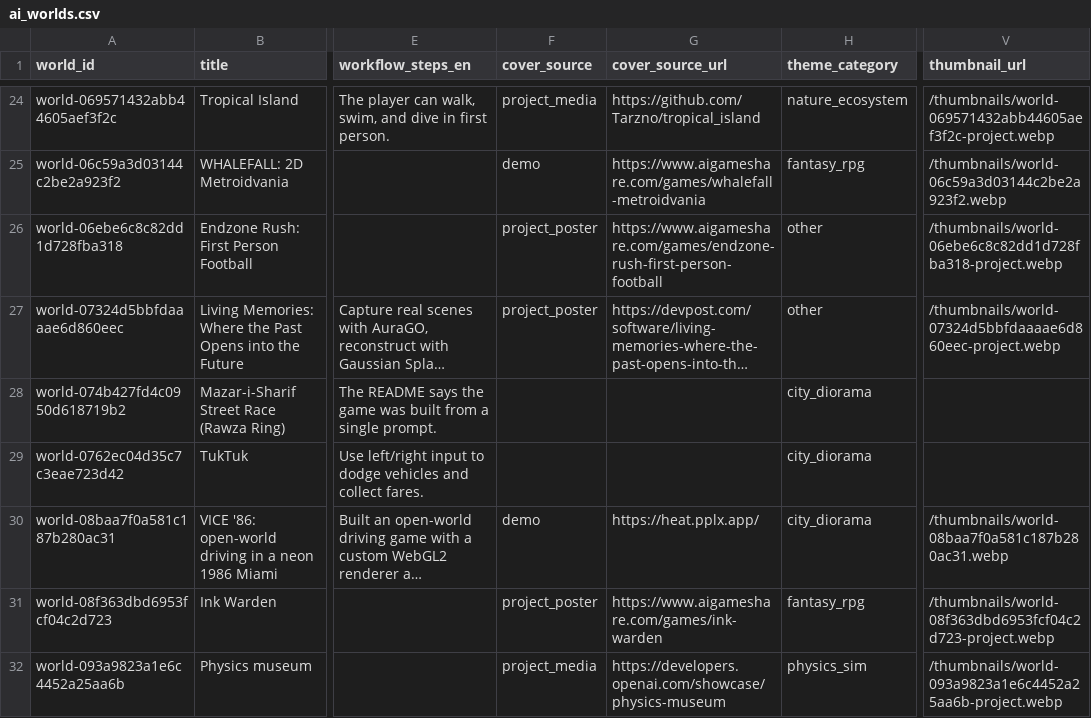
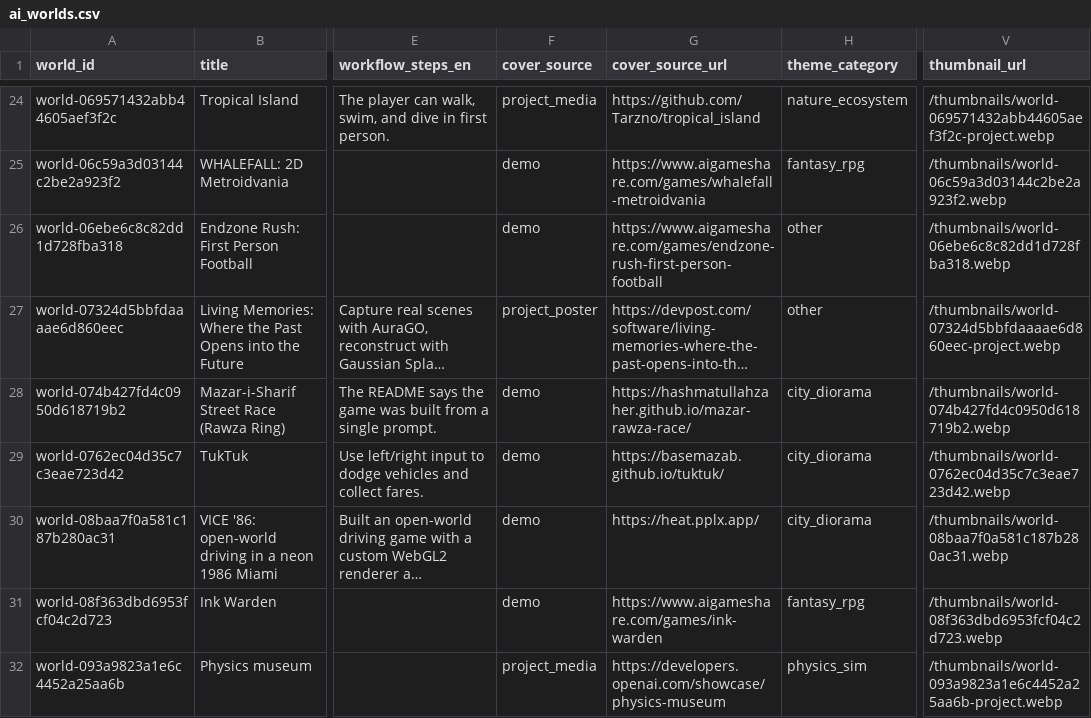
Before and after one commit to ZeshenTian/ai-worlds-tracker, a CSV file: data/exports/ai_worlds.csv, drawn as a sheet; only a part is shown, gaps mark what is left out; long unchanged cells end in …; the diff covers the shown part only; the diff names each change by its address in the sheet, - before the commit and + after, or states it on an @@ line.

```diff
--- a/data/exports/ai_worlds.csv
+++ b/data/exports/ai_worlds.csv
-F26 (cover_source): project_poster
+F26 (cover_source): demo
-V26 (thumbnail_url): /thumbnails/world-06ebe6c8c82dd1d728fba318-project.webp
+V26 (thumbnail_url): /thumbnails/world-06ebe6c8c82dd1d728fba318.webp
-F28:F29 (cover_source): (empty)
+F28:F29 (cover_source): demo
-G28 (cover_source_url): (empty)
+G28 (cover_source_url): https://hashmatullahzaher.github.io/mazar-rawza-race/
-V28 (thumbnail_url): (empty)
+V28 (thumbnail_url): /thumbnails/world-074b427fd4c0950d618719b2.webp
-G29 (cover_source_url): (empty)
+G29 (cover_source_url): https://basemazab.github.io/tuktuk/
-V29 (thumbnail_url): (empty)
+V29 (thumbnail_url): /thumbnails/world-0762ec04d35c7c3eae723d42.webp
-F31 (cover_source): project_poster
+F31 (cover_source): demo
-V31 (thumbnail_url): /thumbnails/world-08f363dbd6953fcf04c2d723-project.webp
+V31 (thumbnail_url): /thumbnails/world-08f363dbd6953fcf04c2d723.webp
```
Also changed, not shown: 42 edited cells elsewhere in this file, 57 other files.
